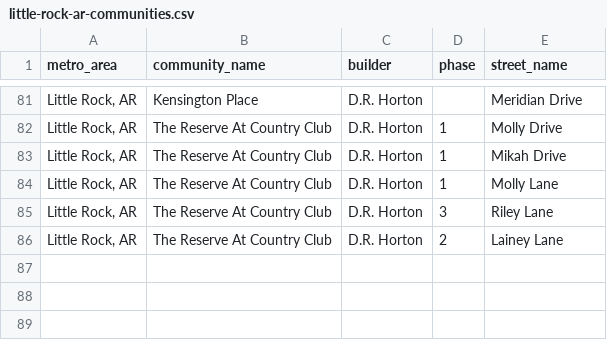
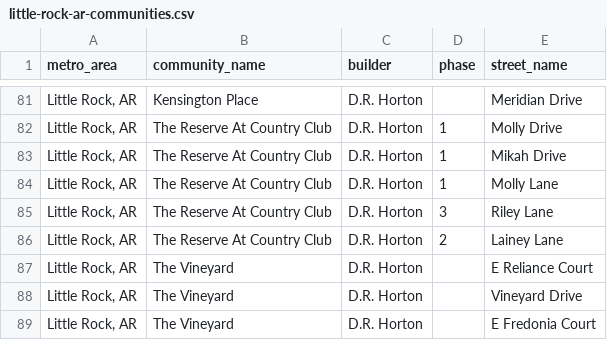
Before and after one commit to Shlomgo/rental-trial, a CSV file: output/little-rock-ar-communities.csv, drawn as a sheet; only a part is shown, gaps mark what is left out; the diff names each change by its address in the sheet, - before the commit and + after, or states it on an @@ line.

```diff
--- a/output/little-rock-ar-communities.csv
+++ b/output/little-rock-ar-communities.csv
+row 87: Little Rock, AR | The Vineyard | D.R. Horton |  | E Reliance Court
+row 88: Little Rock, AR | The Vineyard | D.R. Horton |  | Vineyard Drive
+row 89: Little Rock, AR | The Vineyard | D.R. Horton |  | E Fredonia Court
```
Also changed, not shown: output/little-rock-ar-community-totals.csv, 2 other files.
